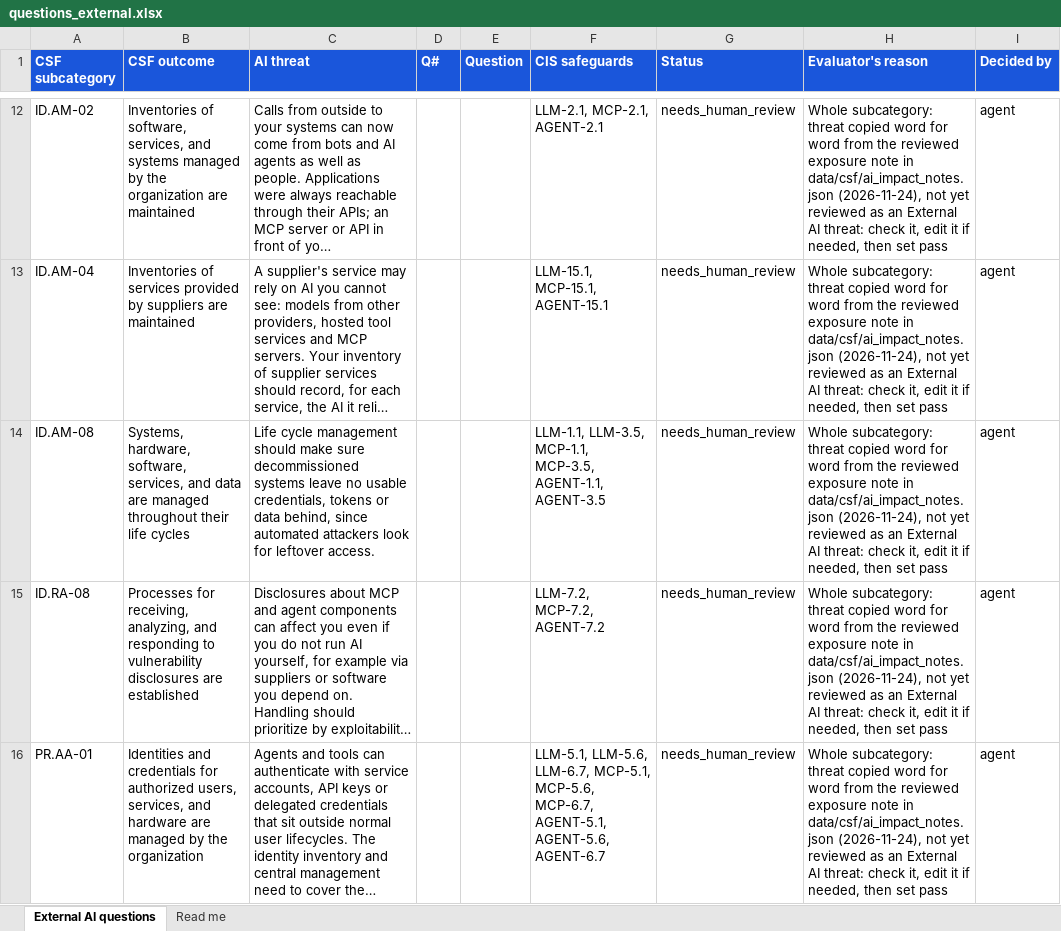
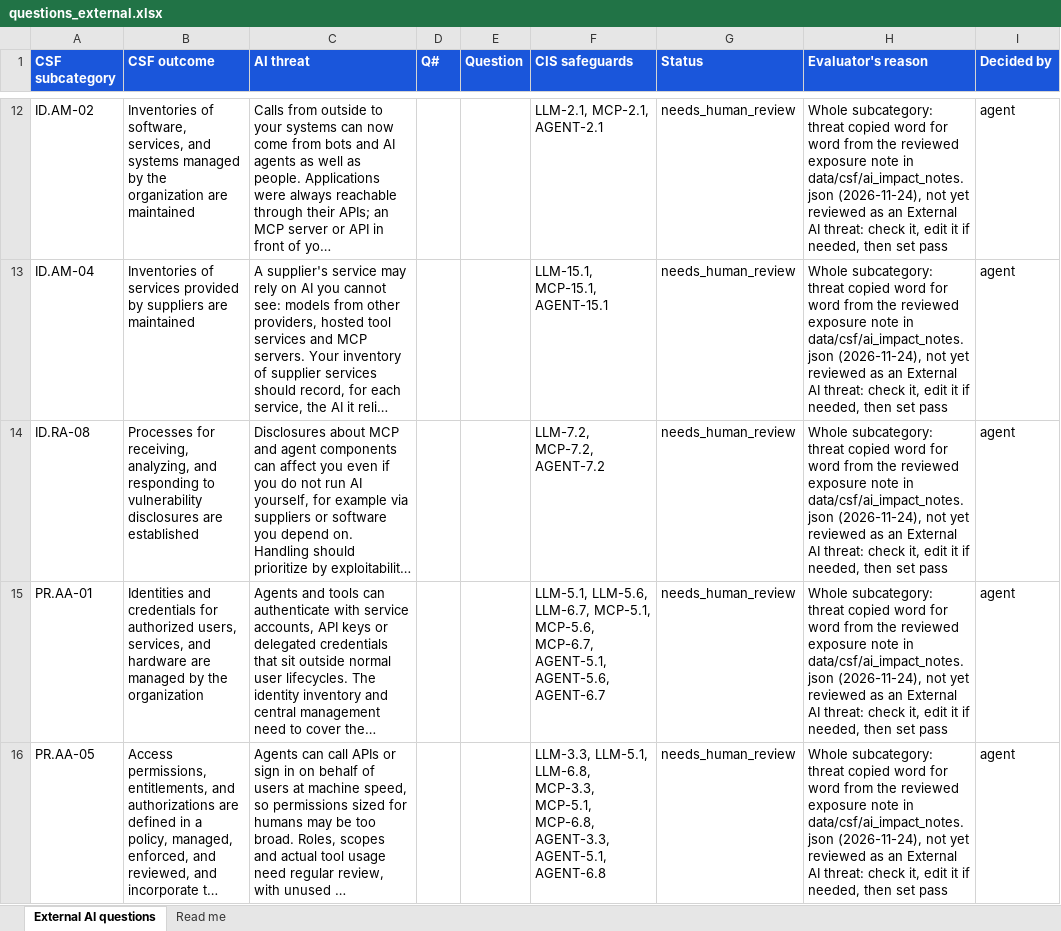
Before and after one commit to srilekha82/csf-ai-self-assessment, an Excel workbook: data/ai/authoring/questions_external.xlsx, sheet External AI questions, drawn as a sheet; only a part is shown, gaps mark what is left out; the shorter side is filled out with more unchanged rows; long unchanged cells end in …; values as stored, in another font and other column widths than the file's, no borders; the diff names each change by its address in the sheet, - before the commit and + after, or states it on an @@ line.

```diff
--- a/data/ai/authoring/questions_external.xlsx (sheet External AI questions)
+++ b/data/ai/authoring/questions_external.xlsx (sheet External AI questions)
-row 14: ID.AM-08 | Systems, hardware, software, services, and data are managed throughout their life cycles | Life cycle management should make sure decommissioned systems leave no usable credentials, tokens or data behind, since automated attackers look for leftover access. |  |  | LLM-1.1, LLM-3.5, MCP-1.1, MCP-3.5, AGENT-1.1, AGENT-3.5 | needs_human_review | Whole subcategory: threat copied word for word from the reviewed exposure note in data/csf/ai_impact_notes.json (2026-11-24), not yet reviewed as an External AI threat: check it, edit it if needed, then set pass | agent
```
Also changed, not shown: 2 other files.
